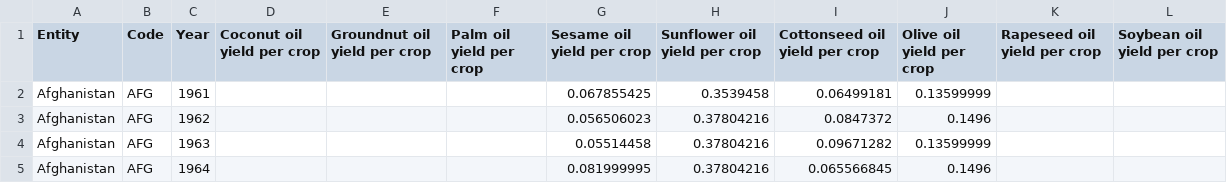
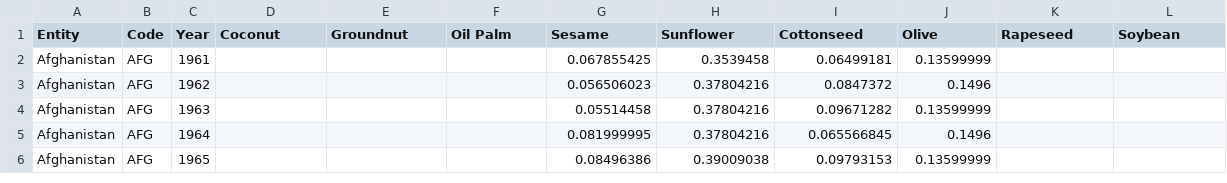
Before and after one commit to JorenMel/InfVis, a CSV file: Datasets/Oils/oil-yield-by-crop.csv, drawn as a sheet; only a part is shown; the shorter side is filled out with more unchanged rows.

```diff
--- a/Datasets/Oils/oil-yield-by-crop.csv
+++ b/Datasets/Oils/oil-yield-by-crop.csv
@@ -1,2 +1,2 @@
-Entity,Code,Year,Coconut oil yield per crop,Groundnut oil yield per crop,Palm oil yield per crop,Sesame oil yield per crop,Sunflower oil yield per crop,Cottonseed oil yield per crop,Olive oil yield per crop,Rapeseed oil yield per crop,Soybean oil yield per crop
+Entity,Code,Year,Coconut,Groundnut,Oil Palm,Sesame,Sunflower,Cottonseed,Olive,Rapeseed,Soybean
 Afghanistan,AFG,1961,,,,0.067855425,0.3539458,0.06499181,0.13599999,,
```
Also changed, not shown: 1 other file.
